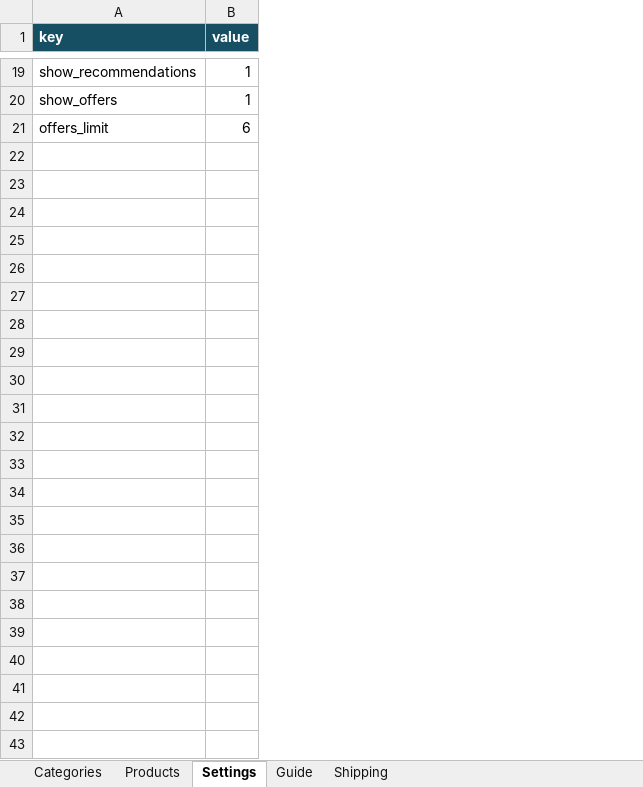
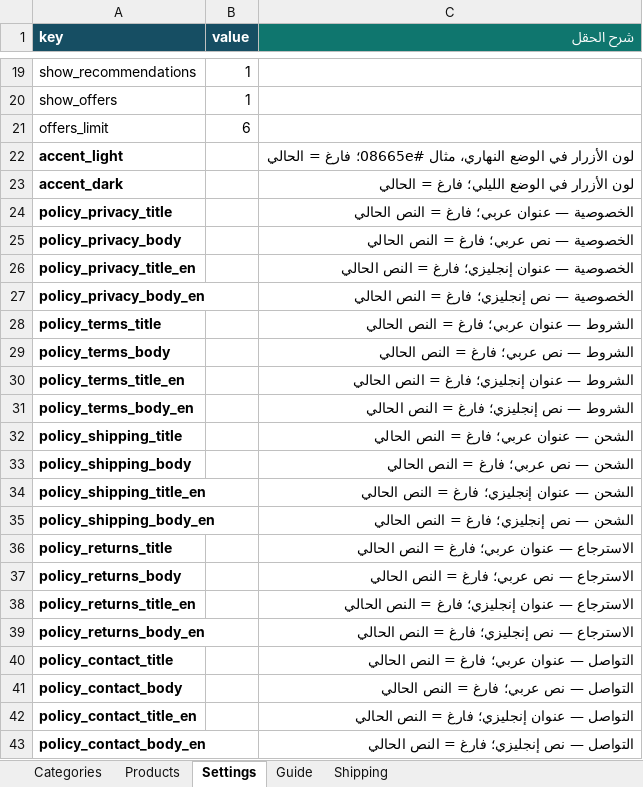
Before and after one commit to majdfatihy/static-excel-store, an Excel workbook: catalog.xlsx, sheet Settings, drawn as a sheet; only a part is shown, gaps mark what is left out; values as stored, in another font and other column widths than the file's, no borders; the diff names each change by its address in the sheet, - before the commit and + after, or states it on an @@ line.

Commit message:
Upload Excel v0.4 with branding and bilingual policy controls

```diff
--- a/catalog.xlsx (sheet Settings)
+++ b/catalog.xlsx (sheet Settings)
+column C (شرح الحقل), empty
+row 22: accent_light |  | لون الأزرار في الوضع النهاري، مثال #08665e؛ فارغ = الحالي
+row 23: accent_dark |  | لون الأزرار في الوضع الليلي؛ فارغ = الحالي
+row 24: policy_privacy_title |  | الخصوصية — عنوان عربي؛ فارغ = النص الحالي
+row 25: policy_privacy_body |  | الخصوصية — نص عربي؛ فارغ = النص الحالي
+row 26: policy_privacy_title_en |  | الخصوصية — عنوان إنجليزي؛ فارغ = النص الحالي
+row 27: policy_privacy_body_en |  | الخصوصية — نص إنجليزي؛ فارغ = النص الحالي
+row 28: policy_terms_title |  | الشروط — عنوان عربي؛ فارغ = النص الحالي
+row 29: policy_terms_body |  | الشروط — نص عربي؛ فارغ = النص الحالي
+row 30: policy_terms_title_en |  | الشروط — عنوان إنجليزي؛ فارغ = النص الحالي
+row 31: policy_terms_body_en |  | الشروط — نص إنجليزي؛ فارغ = النص الحالي
+row 32: policy_shipping_title |  | الشحن — عنوان عربي؛ فارغ = النص الحالي
+row 33: policy_shipping_body |  | الشحن — نص عربي؛ فارغ = النص الحالي
+row 34: policy_shipping_title_en |  | الشحن — عنوان إنجليزي؛ فارغ = النص الحالي
+row 35: policy_shipping_body_en |  | الشحن — نص إنجليزي؛ فارغ = النص الحالي
+row 36: policy_returns_title |  | الاسترجاع — عنوان عربي؛ فارغ = النص الحالي
+row 37: policy_returns_body |  | الاسترجاع — نص عربي؛ فارغ = النص الحالي
+row 38: policy_returns_title_en |  | الاسترجاع — عنوان إنجليزي؛ فارغ = النص الحالي
+row 39: policy_returns_body_en |  | الاسترجاع — نص إنجليزي؛ فارغ = النص الحالي
+row 40: policy_contact_title |  | التواصل — عنوان عربي؛ فارغ = النص الحالي
+row 41: policy_contact_body |  | التواصل — نص عربي؛ فارغ = النص الحالي
+row 42: policy_contact_title_en |  | التواصل — عنوان إنجليزي؛ فارغ = النص الحالي
+row 43: policy_contact_body_en |  | التواصل — نص إنجليزي؛ فارغ = النص الحالي
```
